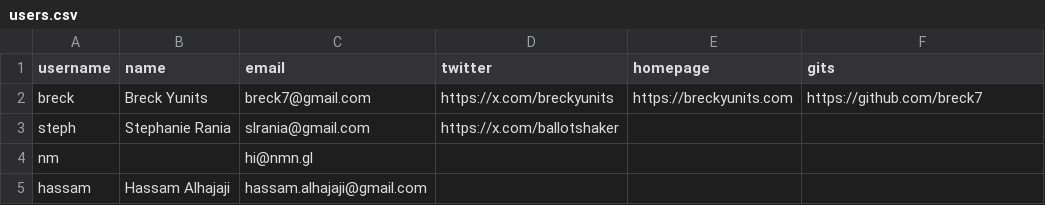
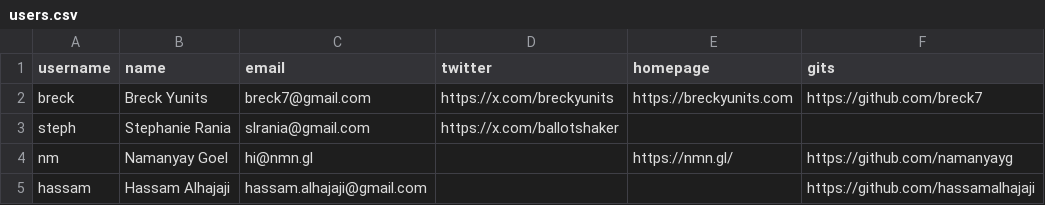
Before and after one commit to breck7/news.pub, a CSV file: users.csv, drawn as a sheet.

```diff
--- a/users.csv
+++ b/users.csv
@@ -3,3 +3,3 @@ breck,Breck Yunits,breck7@gmail.com,https://x.com/breckyunits,https://breckyunit
 steph,Stephanie Rania,slrania@gmail.com,https://x.com/ballotshaker,,
-nm,,hi@nmn.gl,,,
-hassam,Hassam Alhajaji,hassam.alhajaji@gmail.com,,,
+nm,Namanyay Goel,hi@nmn.gl,,https://nmn.gl/,https://github.com/namanyayg
+hassam,Hassam Alhajaji,hassam.alhajaji@gmail.com,,,https://github.com/hassamalhajaji
```
Also changed, not shown: users.tsv, 5 other files.
